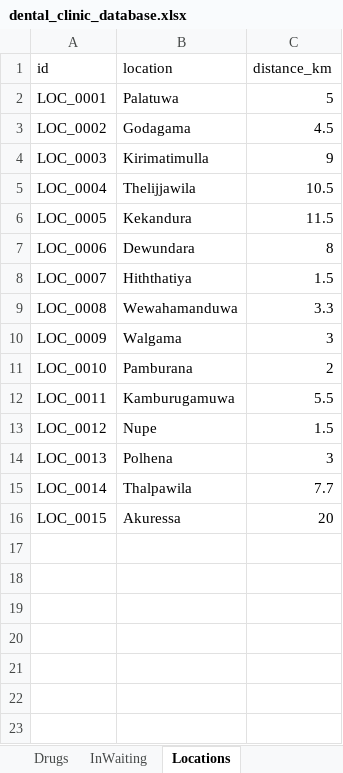
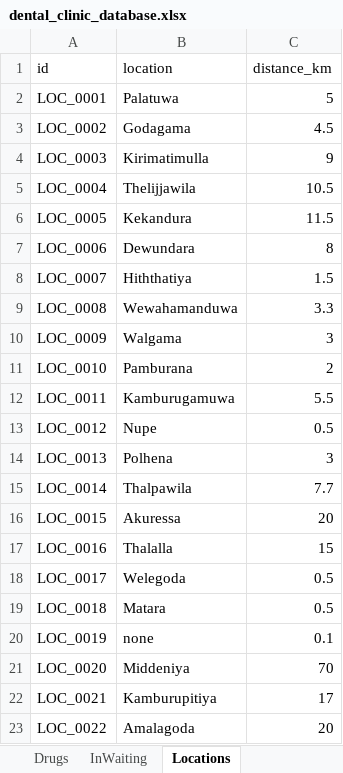
Before and after one commit to chamikadeshan97-dev/ivory-backend, an Excel workbook: data/dental_clinic_database.xlsx, sheet Locations, drawn as a sheet; values as stored, in another font and other column widths than the file's, no borders; the diff names each change by its address in the sheet, - before the commit and + after, or states it on an @@ line.

```diff
--- a/data/dental_clinic_database.xlsx (sheet Locations)
+++ b/data/dental_clinic_database.xlsx (sheet Locations)
-C13 (distance_km): 1.5
+C13 (distance_km): 0.5
+row 17: LOC_0016 | Thalalla | 15
+row 18: LOC_0017 | Welegoda | 0.5
+row 19: LOC_0018 | Matara | 0.5
+row 20: LOC_0019 | none | 0.1
+row 21: LOC_0020 | Middeniya | 70
+row 22: LOC_0021 | Kamburupitiya | 17
+row 23: LOC_0022 | Amalagoda | 20
```
Also changed, not shown: sheet Appointments, sheet Patients, sheet Common_Treatments, sheet Users, other sheet tabs, 5 other files.
